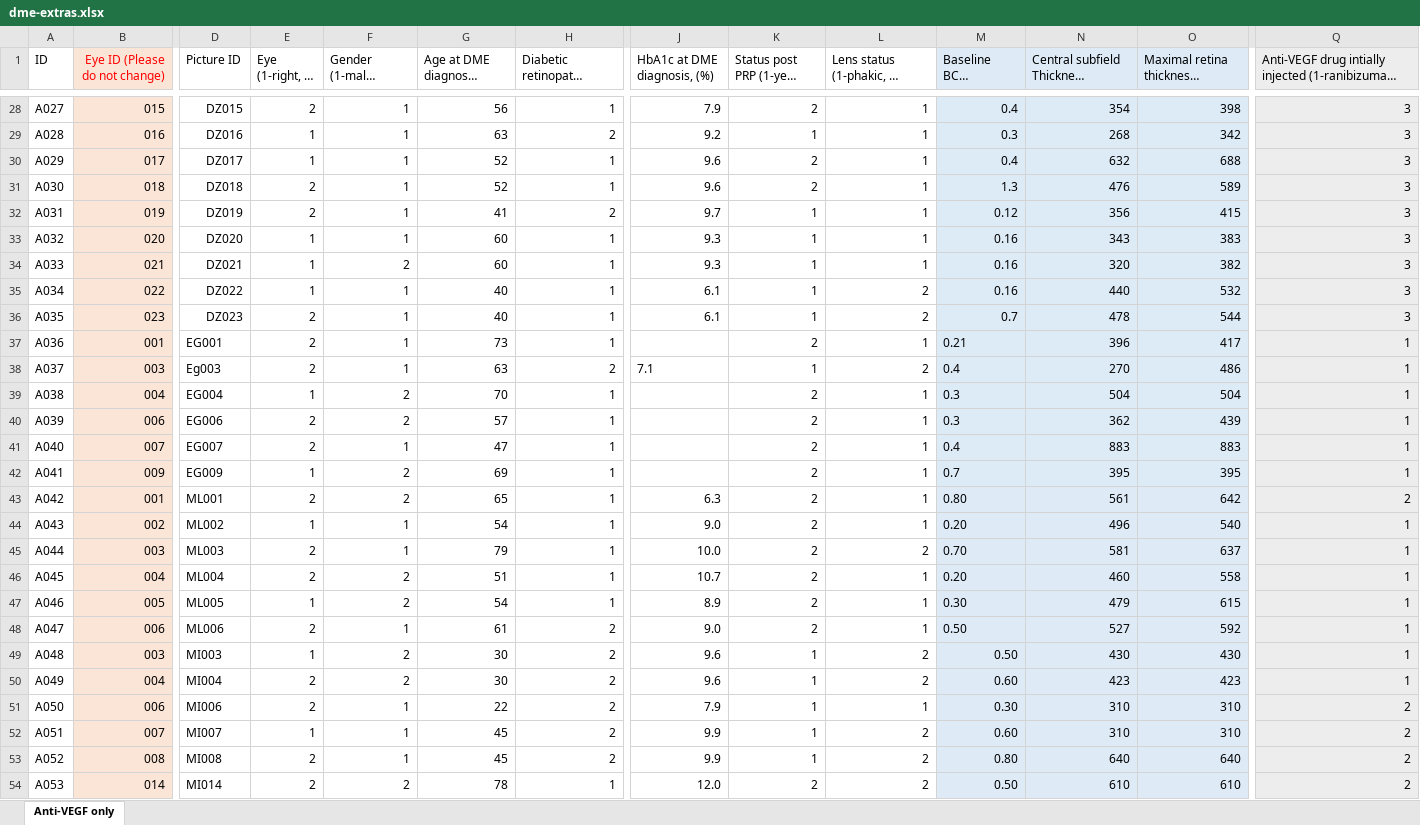
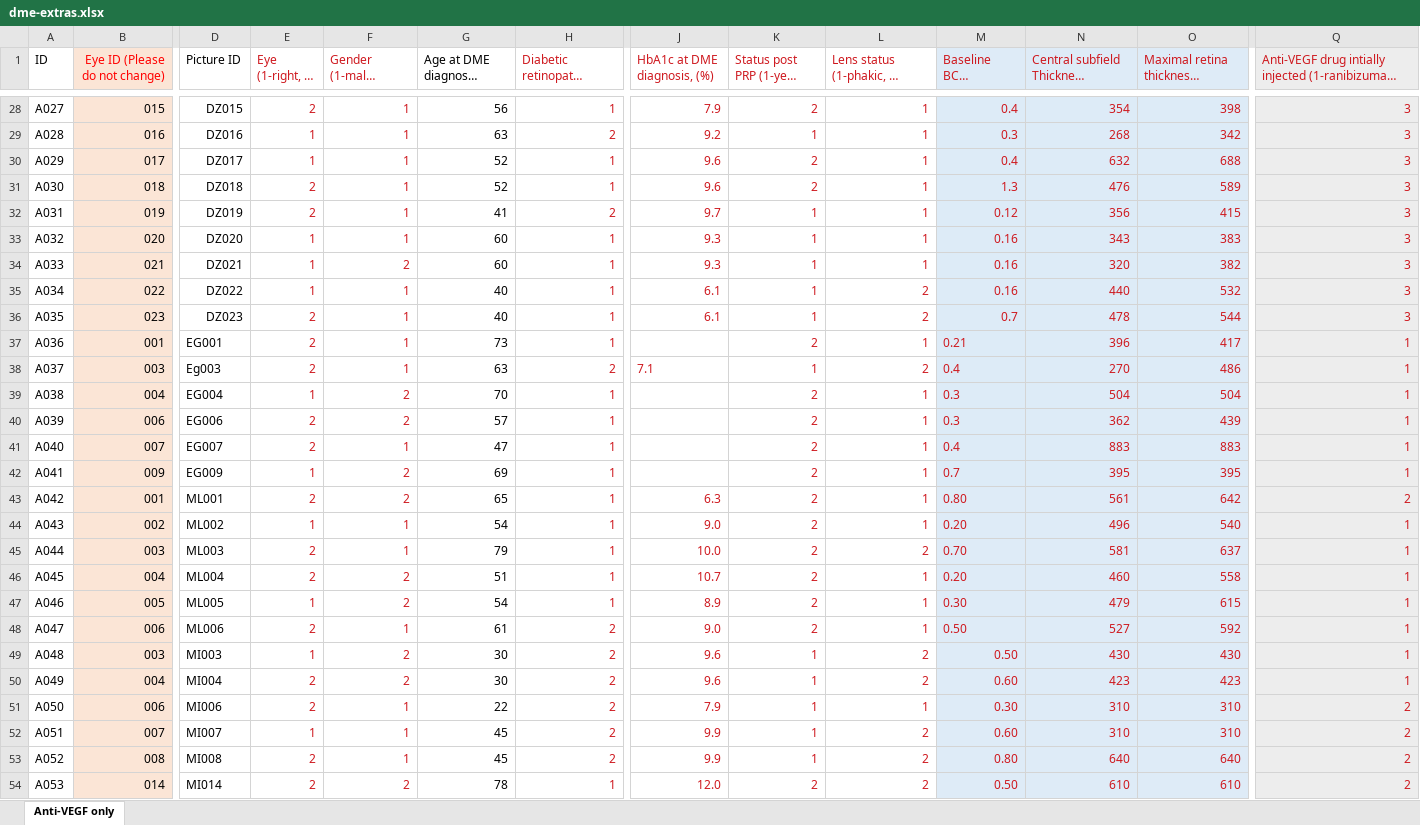
Before and after one commit to Q1I/dme, an Excel workbook: data/dme-extras.xlsx, sheet Anti-VEGF only, drawn as a sheet; only a part is shown, gaps mark what is left out; long unchanged cells end in …; values as stored, in another font and other column widths than the file's, no borders; the diff covers the shown part only; the diff names each change by its address in the sheet, - before the commit and + after, or states it on an @@ line.

```diff
--- a/data/dme-extras.xlsx (sheet Anti-VEGF only)
+++ b/data/dme-extras.xlsx (sheet Anti-VEGF only)
-E1:F54 text colour: black
+E1:F54 text colour: #CE181E
-H1:H54 text colour: black
+H1:H54 text colour: #CE181E
-J1:O1 text colour: black
+J1:O1 text colour: #CE181E
-Q1:Q54 text colour: black
+Q1:Q54 text colour: #CE181E
-J28:O36 text colour: black
+J28:O36 text colour: #CE181E
-K37:O37 text colour: black
+K37:O37 text colour: #CE181E
-J38:O38 text colour: black
+J38:O38 text colour: #CE181E
-K39:O42 text colour: black
+K39:O42 text colour: #CE181E
-J43:O54 text colour: black
+J43:O54 text colour: #CE181E
```
Also changed, not shown: cell formats elsewhere in this sheet, 2 other files.
